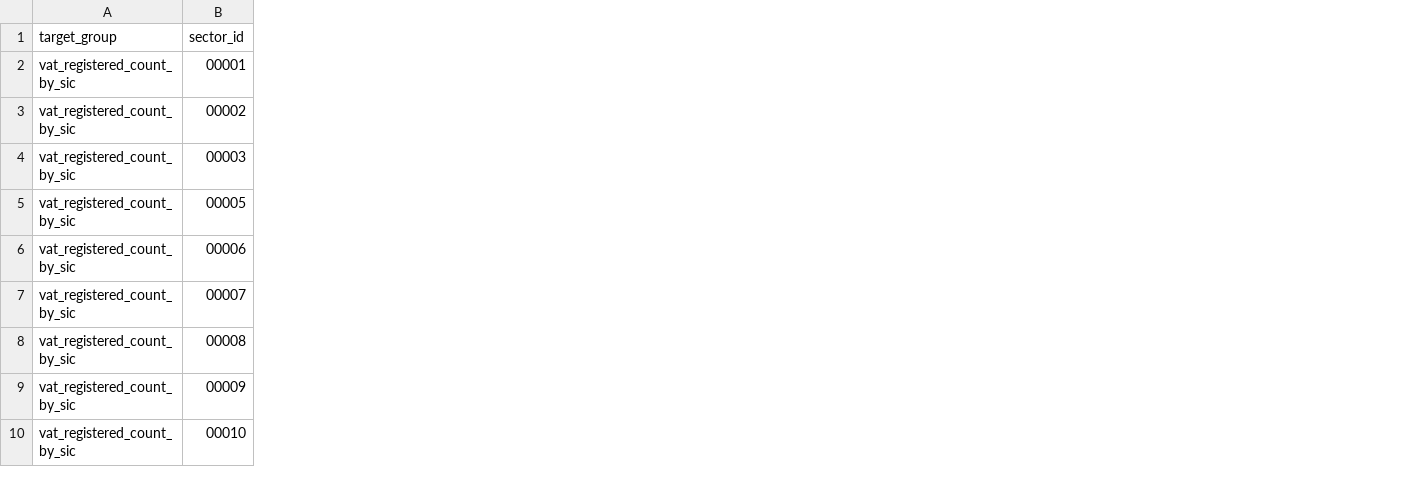
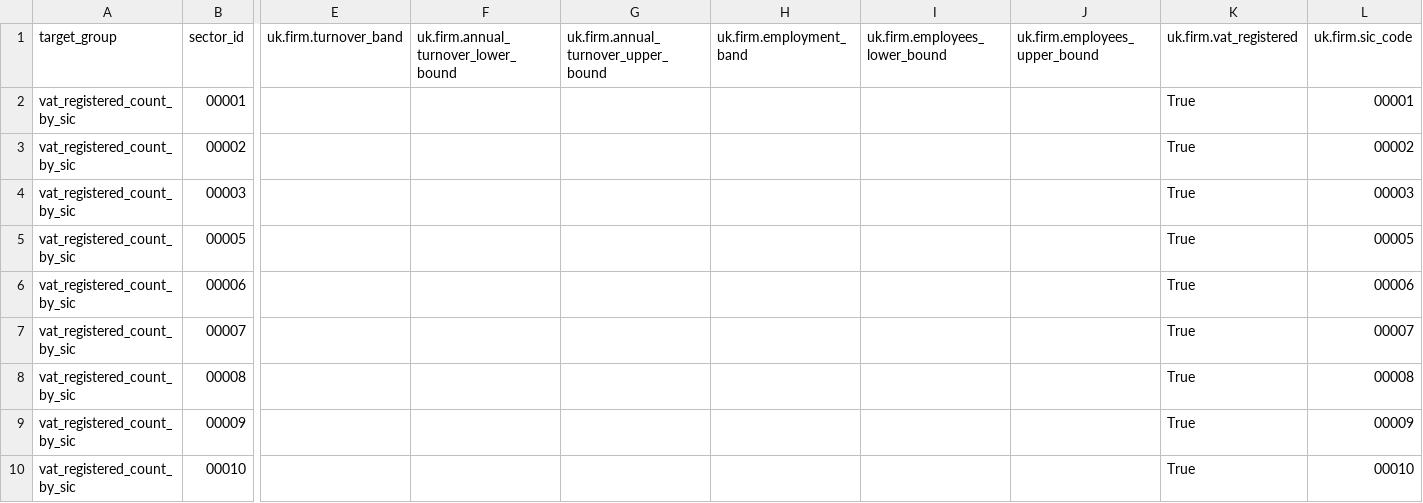
Before and after one commit to PolicyEngine/ledger, a CSV file: db/data/hmrc/vat_firm_sector_targets_2024_25/hmrc_vat_firm_sector_targets_2024_25.csv, drawn as a sheet; only a part is shown, gaps mark what is left out; the diff names each change by its address in the sheet, - before the commit and + after, or states it on an @@ line.

```diff
--- a/db/data/hmrc/vat_firm_sector_targets_2024_25/hmrc_vat_firm_sector_targets_2024_25.csv
+++ b/db/data/hmrc/vat_firm_sector_targets_2024_25/hmrc_vat_firm_sector_targets_2024_25.csv
+column E (uk.firm.turnover_band), empty
+column F, row 1: uk.firm.annual_turnover_lower_bound
+column G, row 1: uk.firm.annual_turnover_upper_bound
+column H (uk.firm.employment_band), empty
+column I (uk.firm.employees_lower_bound), empty
+column J (uk.firm.employees_upper_bound), empty
+column K (uk.firm.vat_registered), rows 2-10: all True
+column L (uk.firm.sic_code), rows 2-10: 00001 | 00002 | 00003 | 00005 | 00006 | 00007 | 00008 | 00009 | 00010
```
Also changed, not shown: db/data/hmrc/vat_firm_targets_2024_25/hmrc_vat_firm_targets_2024_25.csv, db/data/ons/uk_business_firm_targets_2025/ons_uk_business_firm_targets_2025.csv, 13 other files.
